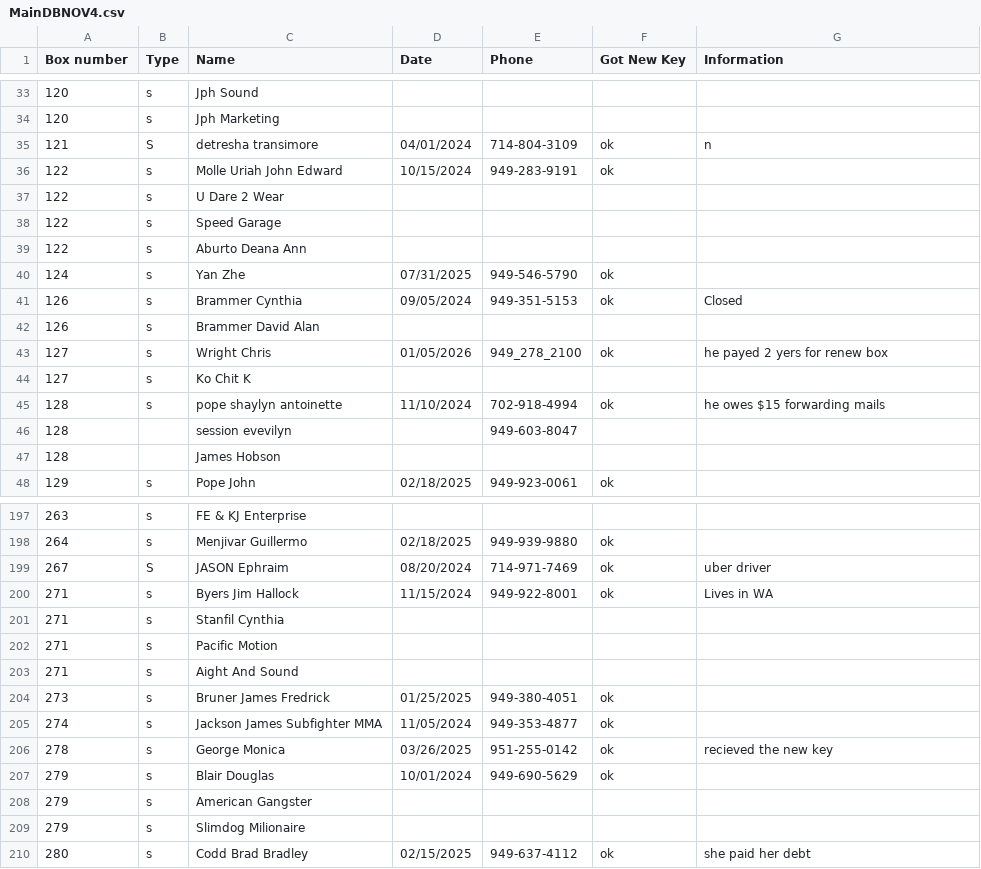
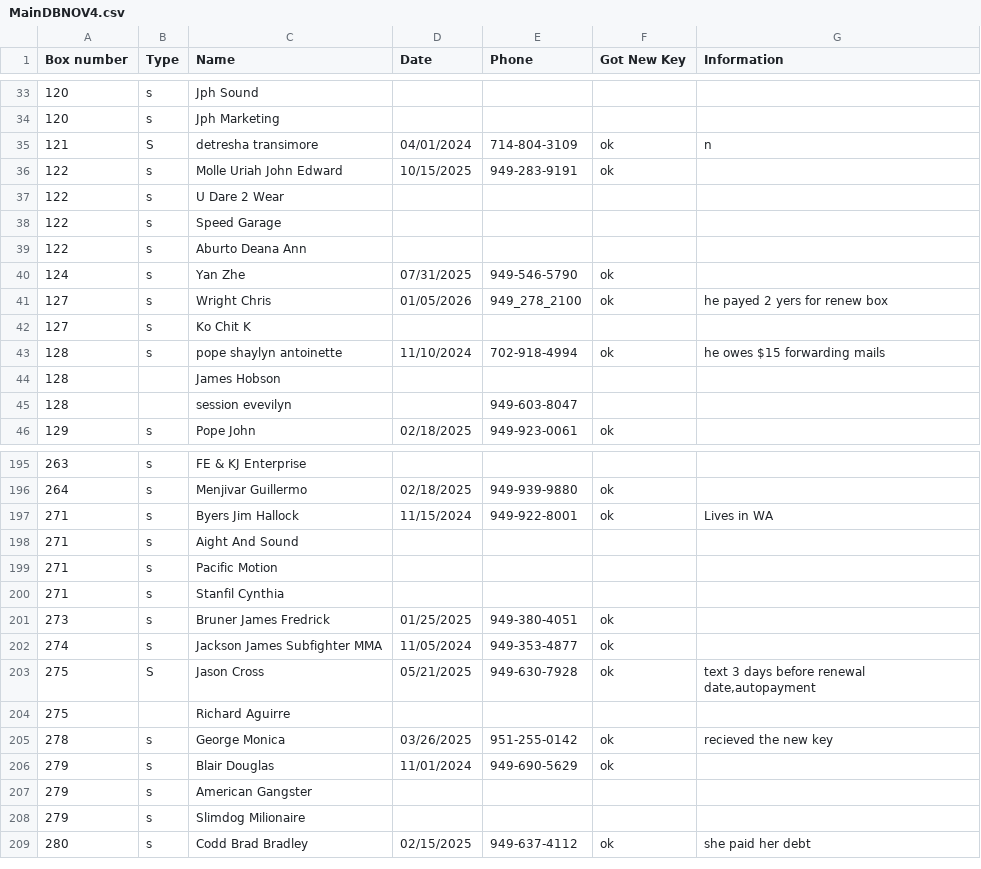
Before and after one commit to Mailzib/program, a CSV file: data/MainDBNOV4.csv, drawn as a sheet; only a part is shown, gaps mark what is left out; the diff covers the shown part only.

Commit message:
Update 10/27/2024

```diff
--- a/data/MainDBNOV4.csv
+++ b/data/MainDBNOV4.csv
@@ -35,3 +35,3 @@ Box number,Type,Name,Date,Phone,Got New Key,Information
 121,S,detresha transimore,04/01/2024,714-804-3109,ok,n
-122,s,Molle Uriah John Edward,10/15/2024,949-283-9191,ok,
+122,s,Molle Uriah John Edward,10/15/2025,949-283-9191,ok,
 122,s,U Dare 2 Wear,,,,
@@ -40,4 +40,2 @@ Box number,Type,Name,Date,Phone,Got New Key,Information
 124,s,Yan Zhe,07/31/2025,949-546-5790,ok,
-126,s,Brammer Cynthia,09/05/2024,949-351-5153,ok,Closed
-126,s,Brammer David Alan,,,,
 127,s,Wright Chris,01/05/2026,949_278_2100,ok,he payed 2 yers for renew box
@@ -45,4 +43,4 @@ Box number,Type,Name,Date,Phone,Got New Key,Information
 128,s,pope shaylyn antoinette,11/10/2024,702-918-4994,ok,he owes $15 forwarding mails
+128,,James Hobson,,,,
 128,,session evevilyn,,949-603-8047,,
-128,,James Hobson,,,,
 129,s,Pope John,02/18/2025,949-923-0061,ok,
@@ -198,11 +196,12 @@ Box number,Type,Name,Date,Phone,Got New Key,Information
 264,s,Menjivar Guillermo,02/18/2025,949-939-9880,ok,
-267,S,JASON Ephraim,08/20/2024,714-971-7469,ok,uber driver
 271,s,Byers Jim Hallock,11/15/2024,949-922-8001,ok,Lives in WA
+271,s,Aight And Sound,,,,
+271,s,Pacific Motion,,,,
 271,s,Stanfil Cynthia,,,,
-271,s,Pacific Motion,,,,
-271,s,Aight And Sound,,,,
 273,s,Bruner James Fredrick,01/25/2025,949-380-4051,ok,
 274,s,Jackson James Subfighter MMA,11/05/2024,949-353-4877,ok,
+275,S,Jason Cross,05/21/2025,949-630-7928,ok,"text 3 days before renewal date,autopayment"
+275,,Richard Aguirre,,,,
 278,s,George Monica,03/26/2025,951-255-0142,ok,recieved the new key
-279,s,Blair Douglas,10/01/2024,949-690-5629,ok,
+279,s,Blair Douglas,11/01/2024,949-690-5629,ok,
 279,s,American Gangster,,,,
```
Also changed, not shown: 4 removed rows, 55 moved rows and 9 edited cells elsewhere in this file.
